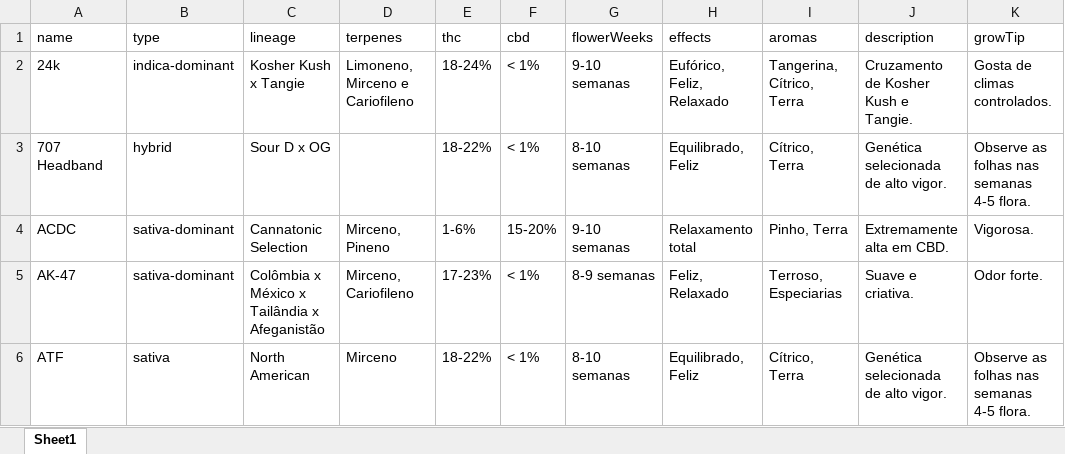
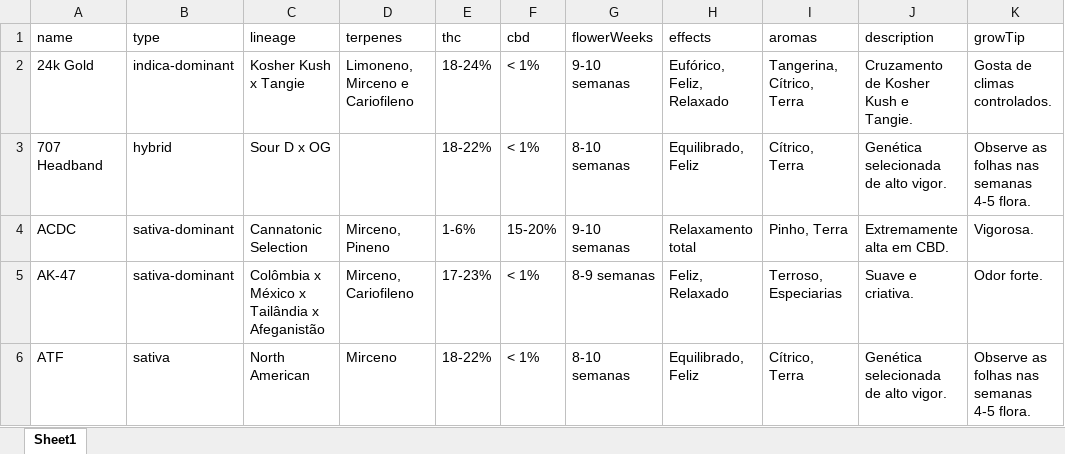
Before and after one commit to flordeminas/AppCultivo, an Excel workbook: strains_database.xlsx, sheet Sheet1, drawn as a sheet; only a part is shown; values as stored, in another font and other column widths than the file's, no borders; the diff names each change by its address in the sheet, - before the commit and + after, or states it on an @@ line.

Commit message:
Auto-Sync Excel: 09:05:55

```diff
--- a/strains_database.xlsx (sheet Sheet1)
+++ b/strains_database.xlsx (sheet Sheet1)
-A2 (name): 24k
+A2 (name): 24k Gold
```
Also changed, not shown: 3 other files.
